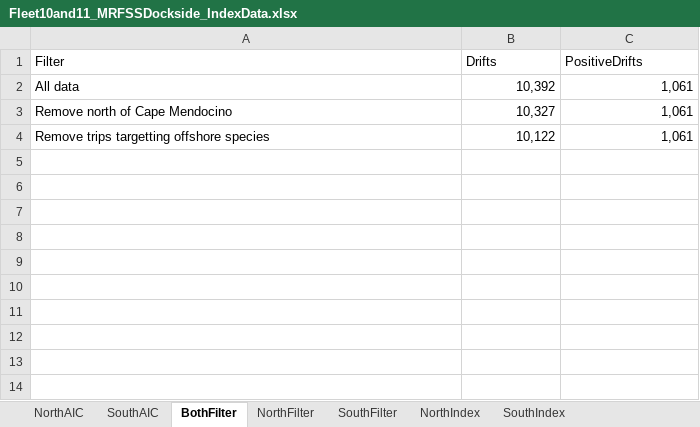
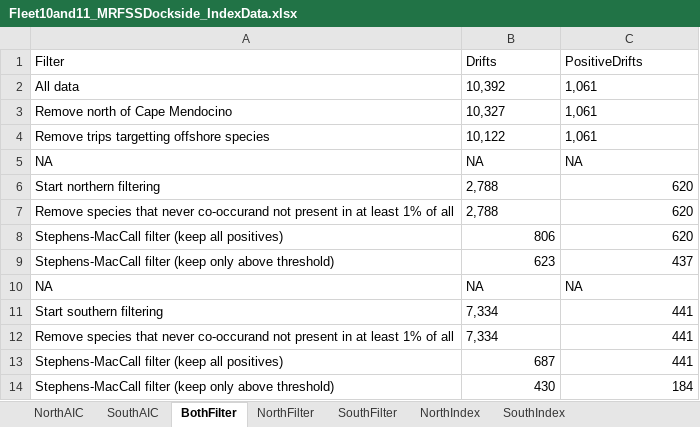
Before and after one commit to melissamonk-NOAA/GopherBlackYellow2019, an Excel workbook: txt_files/Fleet10and11_MRFSSDockside_IndexData.xlsx, sheet BothFilter, drawn as a sheet; values as stored, in another font and other column widths than the file's, no borders; the diff names each change by its address in the sheet, - before the commit and + after, or states it on an @@ line.

```diff
--- a/txt_files/Fleet10and11_MRFSSDockside_IndexData.xlsx (sheet BothFilter)
+++ b/txt_files/Fleet10and11_MRFSSDockside_IndexData.xlsx (sheet BothFilter)
-B2:C4 alignment: right
+B2:C4 alignment: left
+row 5: NA | NA | NA
+row 6: Start northern filtering | 2,788 | 620
+row 7: Remove species that never co-occurand not present in at least 1% of all | 2,788 | 620
+row 8: Stephens-MacCall filter (keep all positives) | 806 | 620
+row 9: Stephens-MacCall filter (keep only above threshold) | 623 | 437
+row 10: NA | NA | NA
+row 11: Start southern filtering | 7,334 | 441
+row 12: Remove species that never co-occurand not present in at least 1% of all | 7,334 | 441
+row 13: Stephens-MacCall filter (keep all positives) | 687 | 441
+row 14: Stephens-MacCall filter (keep only above threshold) | 430 | 184
```
Also changed, not shown: sheet NorthAIC, sheet SouthAIC, txt_files/Fleet8_PISCO_IndexData.xlsx, txt_files/Fleet9_CCFRP_IndexData.xlsx, 8 other files.
